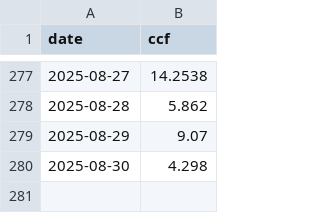
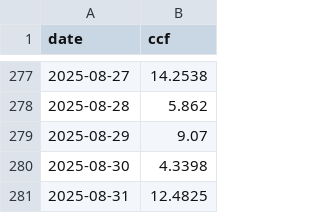
Before and after one commit to brianhartsell/oakspool, a CSV file: logs/flume_usage_log.csv, drawn as a sheet; only a part is shown, gaps mark what is left out.

```diff
--- a/logs/flume_usage_log.csv
+++ b/logs/flume_usage_log.csv
@@ -279,2 +279,3 @@ date,ccf
 2025-08-29,9.07
-2025-08-30,4.298
+2025-08-30,4.3398
+2025-08-31,12.4825
```
Also changed, not shown: 4 other files.
